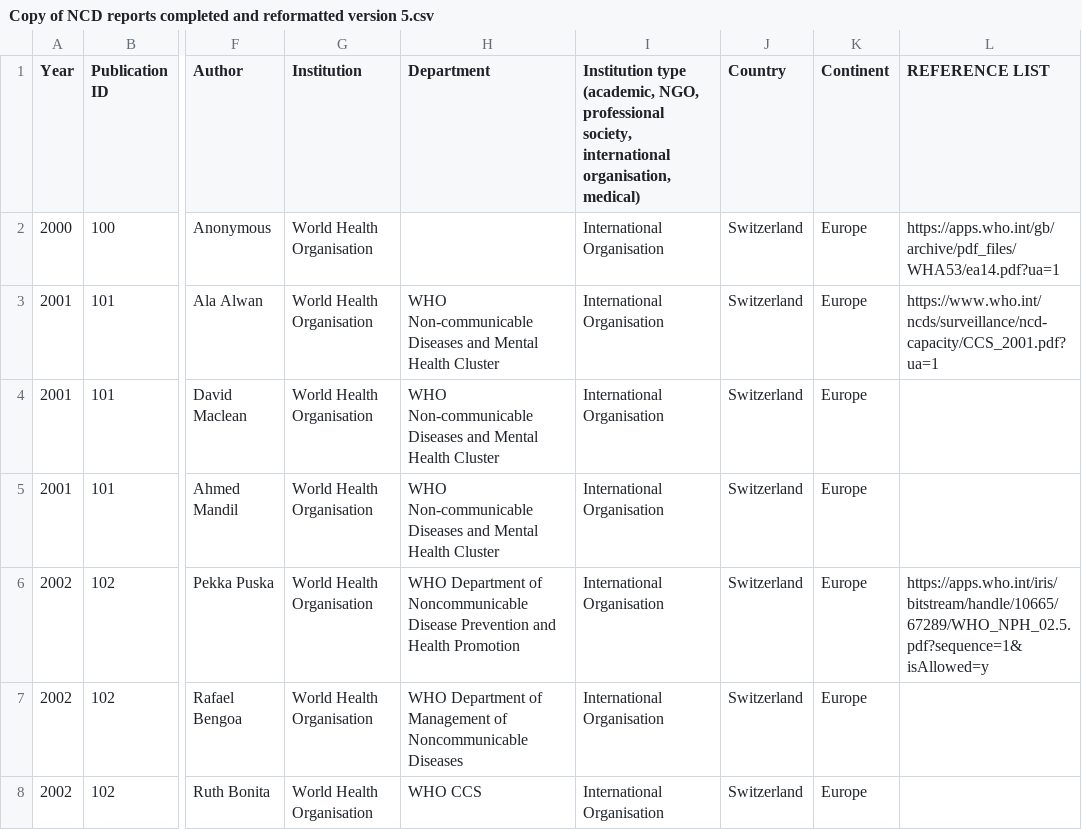
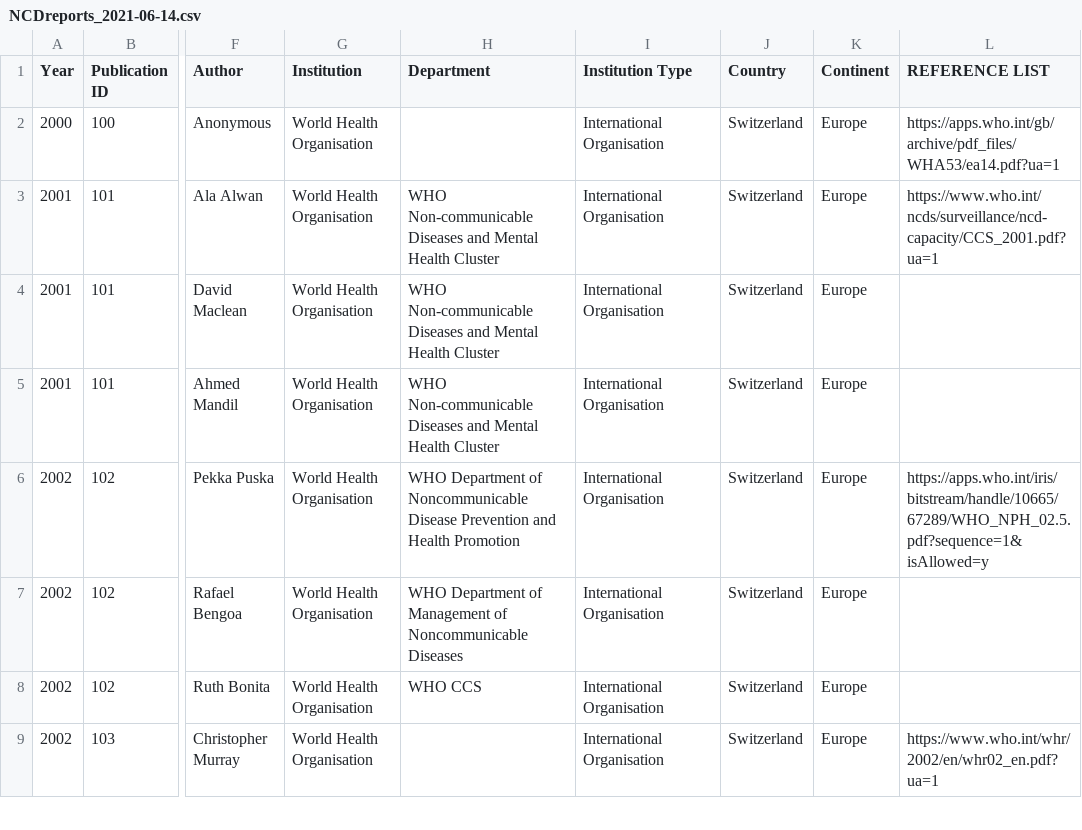
Before and after one commit to jamesdamillington/NCDGeographies, a CSV file: NCDreports_2021-06-14.csv (was Copy of NCD reports completed and reformatted version 5.csv), drawn as a sheet; only a part is shown, gaps mark what is left out; the shorter side is filled out with more unchanged rows; the diff names each change by its address in the sheet, - before the commit and + after, or states it on an @@ line.

Commit message:
rename data file

```diff
--- a/Copy of NCD reports completed and reformatted version 5.csv
+++ b/NCDreports_2021-06-14.csv
-I1: Institution type (academic, NGO, professional society, international organisation, medical)
+I1: Institution Type
```
